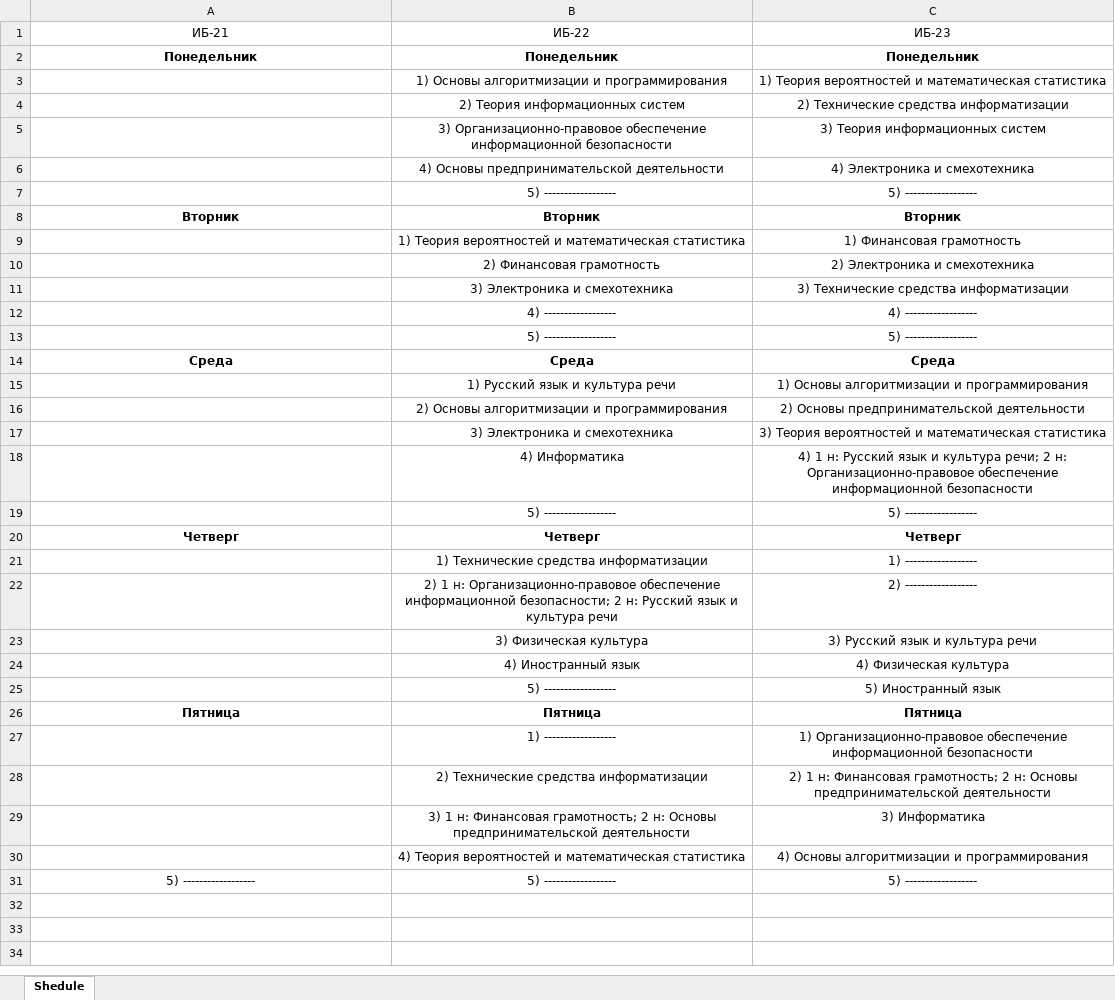
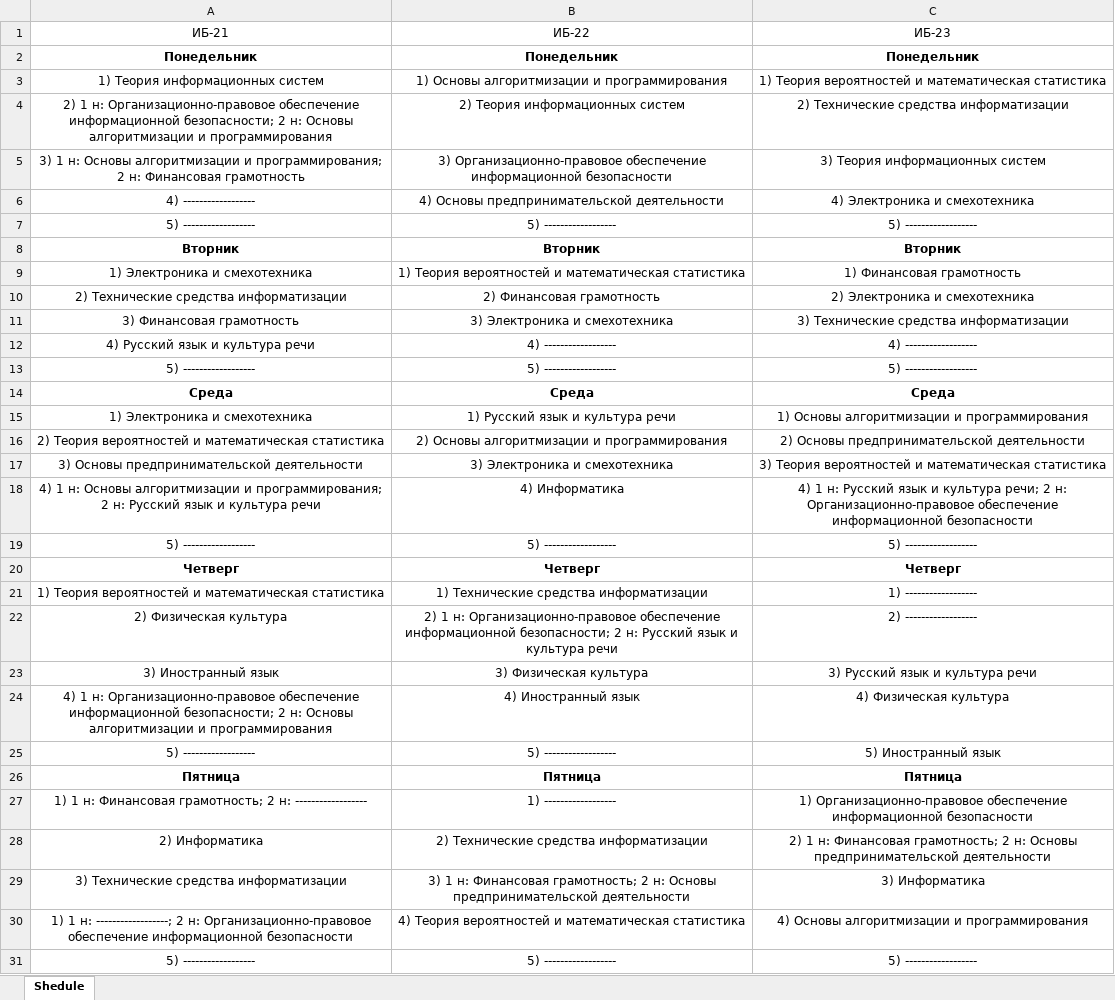
Before and after one commit to Abends2/Shedule_Tele_Bot, an Excel workbook: files/shedule.xlsx, sheet Shedule, drawn as a sheet; values as stored, in another font and other column widths than the file's, no borders; the diff names each change by its address in the sheet, - before the commit and + after, or states it on an @@ line.

```diff
--- a/files/shedule.xlsx (sheet Shedule)
+++ b/files/shedule.xlsx (sheet Shedule)
-A3: (empty)
+A3: 1) Теория информационных систем
-A4: (empty)
+A4: 2) 1 н: Организационно-правовое обеспечение информационной безопасности; 2 н: Основы алгоритмизации и программирования
-A5: (empty)
+A5: 3) 1 н: Основы алгоритмизации и программирования; 2 н: Финансовая грамотность
-A6: (empty)
+A6: 4) ------------------
-A7: (empty)
+A7: 5) ------------------
-A9: (empty)
+A9: 1) Электроника и смехотехника
-A10: (empty)
+A10: 2) Технические средства информатизации
-A11: (empty)
+A11: 3) Финансовая грамотность
-A12: (empty)
+A12: 4) Русский язык и культура речи
-A13: (empty)
+A13: 5) ------------------
-A15: (empty)
+A15: 1) Электроника и смехотехника
-A16: (empty)
+A16: 2) Теория вероятностей и математическая статистика
-A17: (empty)
+A17: 3) Основы предпринимательской деятельности
-A18: (empty)
+A18: 4) 1 н: Основы алгоритмизации и программирования; 2 н: Русский язык и культура речи
-A19: (empty)
+A19: 5) ------------------
-A21: (empty)
+A21: 1) Теория вероятностей и математическая статистика
-A22: (empty)
+A22: 2) Физическая культура
-A23: (empty)
+A23: 3) Иностранный язык
-A24: (empty)
+A24: 4) 1 н: Организационно-правовое обеспечение информационной безопасности; 2 н: Основы алгоритмизации и программирования
-A25: (empty)
+A25: 5) ------------------
-A27: (empty)
+A27: 1) 1 н: Финансовая грамотность; 2 н: ------------------
-A28: (empty)
+A28: 2) Информатика
-A29: (empty)
+A29: 3) Технические средства информатизации
-A30: (empty)
+A30: 1) 1 н: ------------------; 2 н: Организационно-правовое обеспечение информационной безопасности
```
Also changed, not shown: 9 other files.
